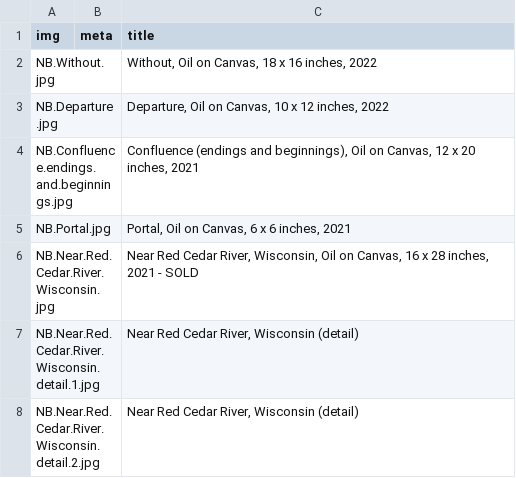
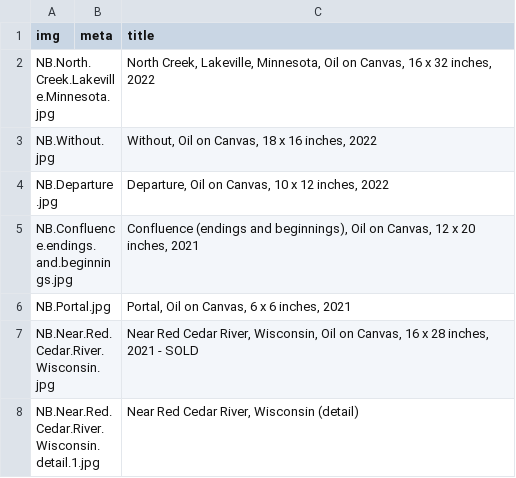
Before and after one commit to jeffhargarten/nateburbeck, a CSV file: paintings/gallery.csv, drawn as a sheet; only a part is shown; the shorter side is filled out with more unchanged rows.

Commit message:
Update gallery.csv

```diff
--- a/paintings/gallery.csv
+++ b/paintings/gallery.csv
@@ -1,2 +1,3 @@
 img,meta,title
+NB.North.Creek.Lakeville.Minnesota.jpg,,"North Creek, Lakeville, Minnesota, Oil on Canvas, 16 x 32 inches, 2022"
 NB.Without.jpg,,"Without, Oil on Canvas, 18 x 16 inches, 2022"
```
